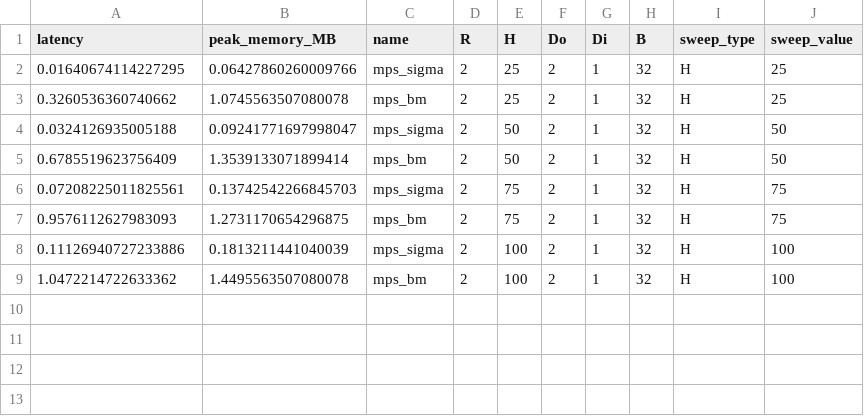
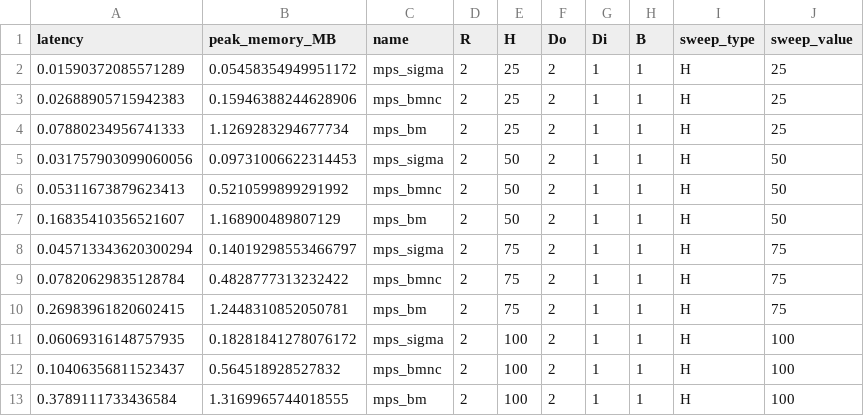
Before and after one commit to marawangamal/ptn, a CSV file: results/sweep_cpu.csv, drawn as a sheet.

Commit message:
Update results

```diff
--- a/results/sweep_cpu.csv
+++ b/results/sweep_cpu.csv
@@ -1,9 +1,13 @@
 latency,peak_memory_MB,name,R,H,Do,Di,B,sweep_type,sweep_value
-0.01640674114227295,0.06427860260009766,mps_sigma,2,25,2,1,32,H,25
-0.3260536360740662,1.0745563507080078,mps_bm,2,25,2,1,32,H,25
-0.0324126935005188,0.09241771697998047,mps_sigma,2,50,2,1,32,H,50
-0.6785519623756409,1.3539133071899414,mps_bm,2,50,2,1,32,H,50
-0.07208225011825561,0.13742542266845703,mps_sigma,2,75,2,1,32,H,75
-0.9576112627983093,1.2731170654296875,mps_bm,2,75,2,1,32,H,75
-0.11126940727233886,0.1813211441040039,mps_sigma,2,100,2,1,32,H,100
-1.0472214722633362,1.4495563507080078,mps_bm,2,100,2,1,32,H,100
+0.01590372085571289,0.05458354949951172,mps_sigma,2,25,2,1,1,H,25
+0.02688905715942383,0.15946388244628906,mps_bmnc,2,25,2,1,1,H,25
+0.07880234956741333,1.1269283294677734,mps_bm,2,25,2,1,1,H,25
+0.031757903099060056,0.09731006622314453,mps_sigma,2,50,2,1,1,H,50
+0.05311673879623413,0.5210599899291992,mps_bmnc,2,50,2,1,1,H,50
+0.16835410356521607,1.168900489807129,mps_bm,2,50,2,1,1,H,50
+0.045713343620300294,0.14019298553466797,mps_sigma,2,75,2,1,1,H,75
+0.07820629835128784,0.4828777313232422,mps_bmnc,2,75,2,1,1,H,75
+0.26983961820602415,1.2448310852050781,mps_bm,2,75,2,1,1,H,75
+0.06069316148757935,0.18281841278076172,mps_sigma,2,100,2,1,1,H,100
+0.10406356811523437,0.564518928527832,mps_bmnc,2,100,2,1,1,H,100
+0.3789111733436584,1.3169965744018555,mps_bm,2,100,2,1,1,H,100
```
Also changed, not shown: results/sweep_gpu.csv, 5 other files.
